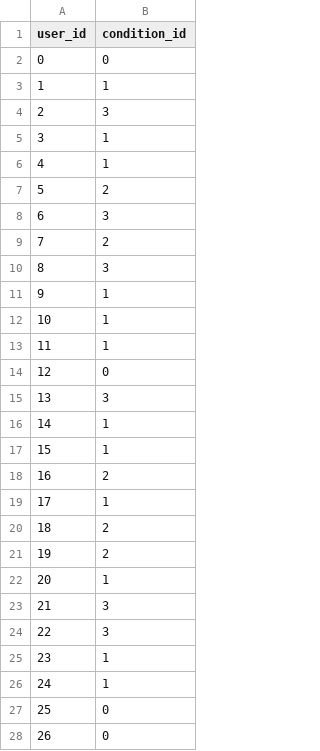
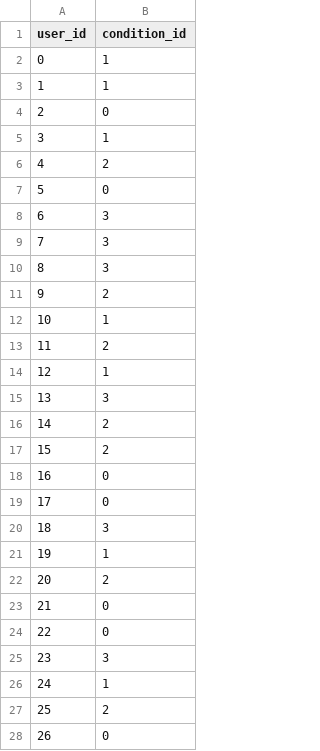
Before and after one commit to giulio8/ACA_project, a CSV file: synthetic-dataset/user.csv, drawn as a sheet; only a part is shown; the diff covers the shown part only.

```diff
--- a/synthetic-dataset/user.csv
+++ b/synthetic-dataset/user.csv
@@ -1,28 +1,28 @@
 user_id,condition_id
-0,0
+0,1
 1,1
-2,3
+2,0
 3,1
-4,1
-5,2
+4,2
+5,0
 6,3
-7,2
+7,3
 8,3
-9,1
+9,2
 10,1
-11,1
-12,0
+11,2
+12,1
 13,3
-14,1
-15,1
-16,2
-17,1
-18,2
-19,2
-20,1
-21,3
-22,3
-23,1
+14,2
+15,2
+16,0
+17,0
+18,3
+19,1
+20,2
+21,0
+22,0
+23,3
 24,1
-25,0
+25,2
 26,0
```
Also changed, not shown: 18 edited cells elsewhere in this file, synthetic-dataset/activity.csv, 5 other files.
